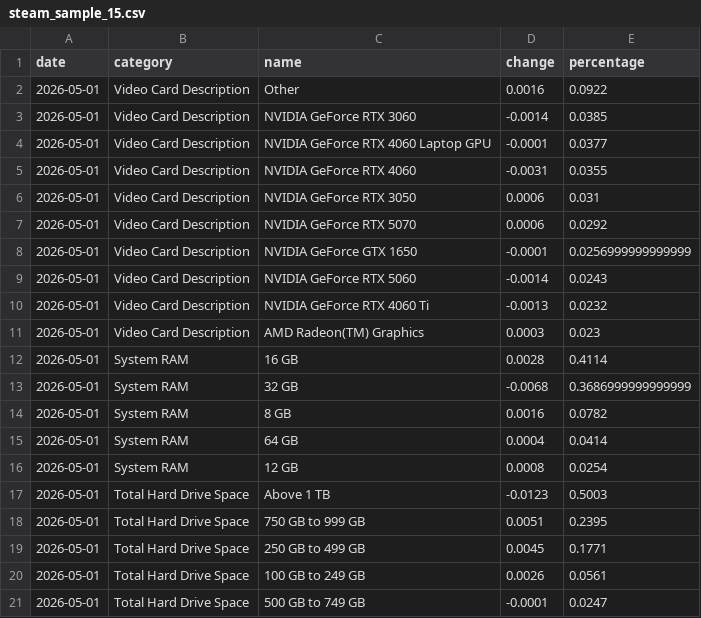
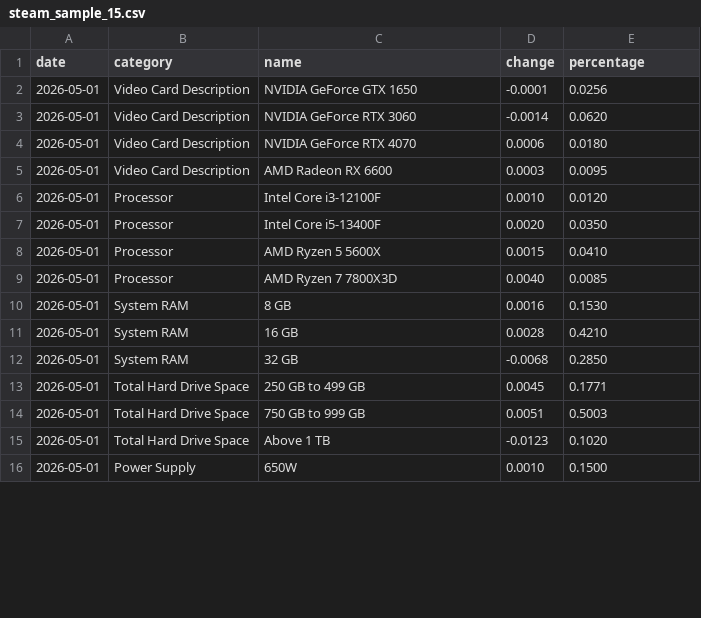
Before and after one commit to carlos31255/EV3_requerimientos_hw, a CSV file: data/steamhwsurvey/steam_sample_15.csv, drawn as a sheet; only a part is shown; the diff covers the shown part only.

Commit message:
Fix: Forzada inclusion de 20 registros en Steam HW Survey y CSV

```diff
--- a/data/steamhwsurvey/steam_sample_15.csv
+++ b/data/steamhwsurvey/steam_sample_15.csv
@@ -1,21 +1,16 @@
 date,category,name,change,percentage
-2026-05-01,Video Card Description,Other,0.0016,0.0922
-2026-05-01,Video Card Description,NVIDIA GeForce RTX 3060,-0.0014,0.0385
-2026-05-01,Video Card Description,NVIDIA GeForce RTX 4060 Laptop GPU,-0.0001,0.0377
-2026-05-01,Video Card Description,NVIDIA GeForce RTX 4060,-0.0031,0.0355
-2026-05-01,Video Card Description,NVIDIA GeForce RTX 3050,0.0006,0.031
-2026-05-01,Video Card Description,NVIDIA GeForce RTX 5070,0.0006,0.0292
-2026-05-01,Video Card Description,NVIDIA GeForce GTX 1650,-0.0001,0.0256999999999999
-2026-05-01,Video Card Description,NVIDIA GeForce RTX 5060,-0.0014,0.0243
-2026-05-01,Video Card Description,NVIDIA GeForce RTX 4060 Ti,-0.0013,0.0232
-2026-05-01,Video Card Description,AMD Radeon(TM) Graphics,0.0003,0.023
-2026-05-01,System RAM,16 GB,0.0028,0.4114
-2026-05-01,System RAM,32 GB,-0.0068,0.3686999999999999
-2026-05-01,System RAM,8 GB,0.0016,0.0782
-2026-05-01,System RAM,64 GB,0.0004,0.0414
-2026-05-01,System RAM,12 GB,0.0008,0.0254
-2026-05-01,Total Hard Drive Space,Above 1 TB,-0.0123,0.5003
-2026-05-01,Total Hard Drive Space,750 GB to 999 GB,0.0051,0.2395
+2026-05-01,Video Card Description,NVIDIA GeForce GTX 1650,-0.0001,0.0256
+2026-05-01,Video Card Description,NVIDIA GeForce RTX 3060,-0.0014,0.0620
+2026-05-01,Video Card Description,NVIDIA GeForce RTX 4070,0.0006,0.0180
+2026-05-01,Video Card Description,AMD Radeon RX 6600,0.0003,0.0095
+2026-05-01,Processor,Intel Core i3-12100F,0.0010,0.0120
+2026-05-01,Processor,Intel Core i5-13400F,0.0020,0.0350
+2026-05-01,Processor,AMD Ryzen 5 5600X,0.0015,0.0410
+2026-05-01,Processor,AMD Ryzen 7 7800X3D,0.0040,0.0085
+2026-05-01,System RAM,8 GB,0.0016,0.1530
+2026-05-01,System RAM,16 GB,0.0028,0.4210
+2026-05-01,System RAM,32 GB,-0.0068,0.2850
 2026-05-01,Total Hard Drive Space,250 GB to 499 GB,0.0045,0.1771
-2026-05-01,Total Hard Drive Space,100 GB to 249 GB,0.0026,0.0561
-2026-05-01,Total Hard Drive Space,500 GB to 749 GB,-0.0001,0.0247
+2026-05-01,Total Hard Drive Space,750 GB to 999 GB,0.0051,0.5003
+2026-05-01,Total Hard Drive Space,Above 1 TB,-0.0123,0.1020
+2026-05-01,Power Supply,650W,0.0010,0.1500
```
Also changed, not shown: 5 added rows elsewhere in this file, 1 other file.
